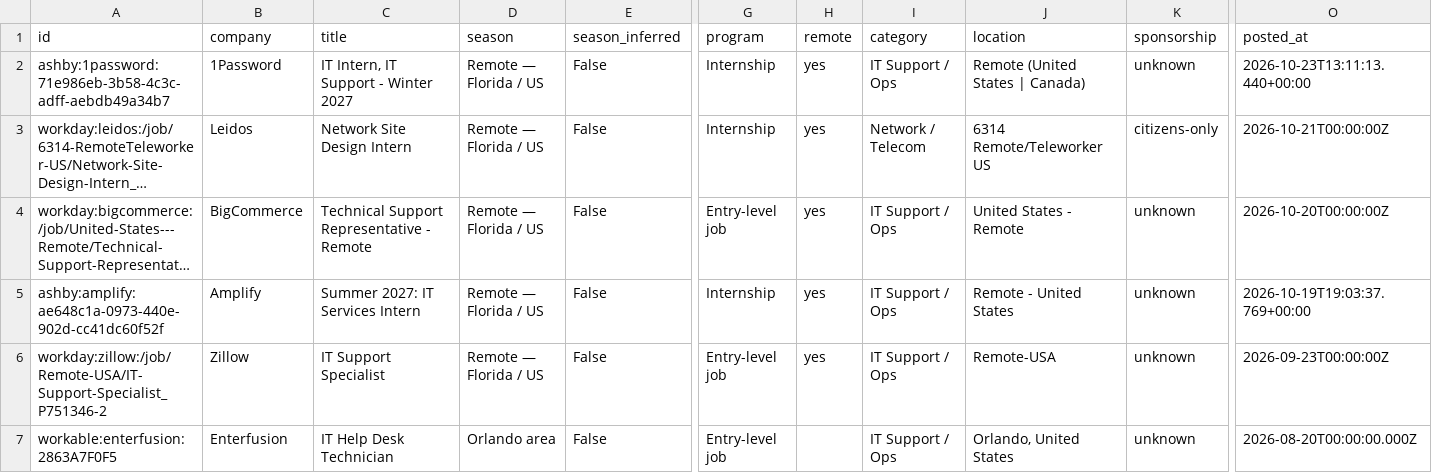
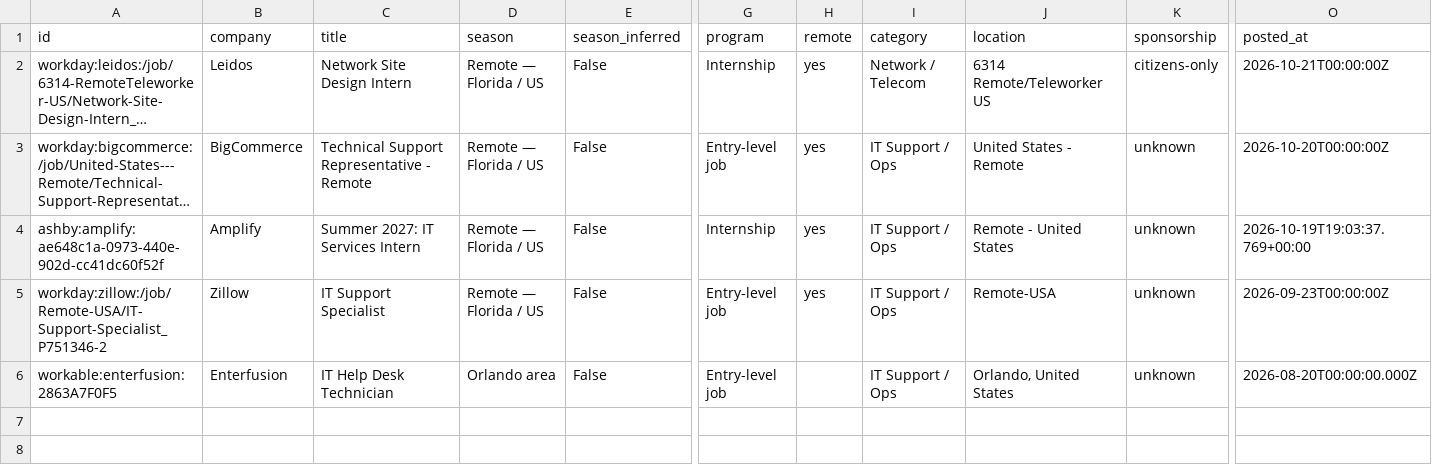
Before and after one commit to EN-Ignoto/IT-Searcher, a CSV file: data/internships.csv, drawn as a sheet; only a part is shown, gaps mark what is left out; long unchanged cells end in …; rows hold the shown columns only; the diff names each change by its address in the sheet, - before the commit and + after, or states it on an @@ line.

```diff
--- a/data/internships.csv
+++ b/data/internships.csv
-row 2: ashby:1password:71e986eb-3b58-4c3c-adff-aebdb49a34b7 | 1Password | IT Intern, IT Support - Winter 2027 | Remote — Florida / US | False | Internship | yes | IT Support / Ops | Remote (United States | Canada) | unknown | 2026-10-23T13:11:13.440+00:00
```
Also changed, not shown: docs/internships.csv, 11 other files.
